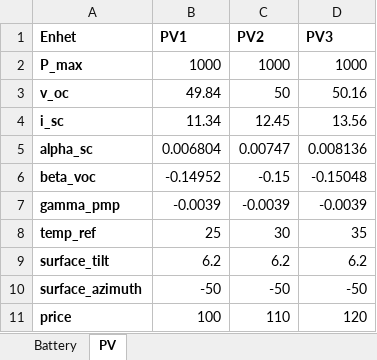
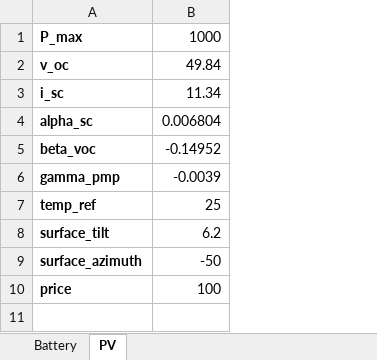
Before and after one commit to varshan0104/SizingofOff_grid_microgrids, an Excel workbook: Production_Profile/productdata.xlsx, sheet PV, drawn as a sheet; values as stored, in another font and other column widths than the file's, no borders; removed rows and columns are numbered as before the commit, all else as after; the diff names each change by its address in the sheet, - before the commit and + after, or states it on an @@ line.

```diff
--- a/Production_Profile/productdata.xlsx (sheet PV)
+++ b/Production_Profile/productdata.xlsx (sheet PV)
-column C, rows 2-11: 1000 | 50 | 12.45 | 0.00747 | -0.15 | -0.0039 | 30 | 6.2 | -50 | 110
-column D, rows 2-11: 1000 | 50.16 | 13.56 | 0.008136 | -0.15048 | -0.0039 | 35 | 6.2 | -50 | 120
-row 1: Enhet | PV1 | PV2 | PV3
```
Also changed, not shown: formulas that keep their value, Load_Profile/ramp/input_files/Appliances_and_users.xlsx, 19 other files.
